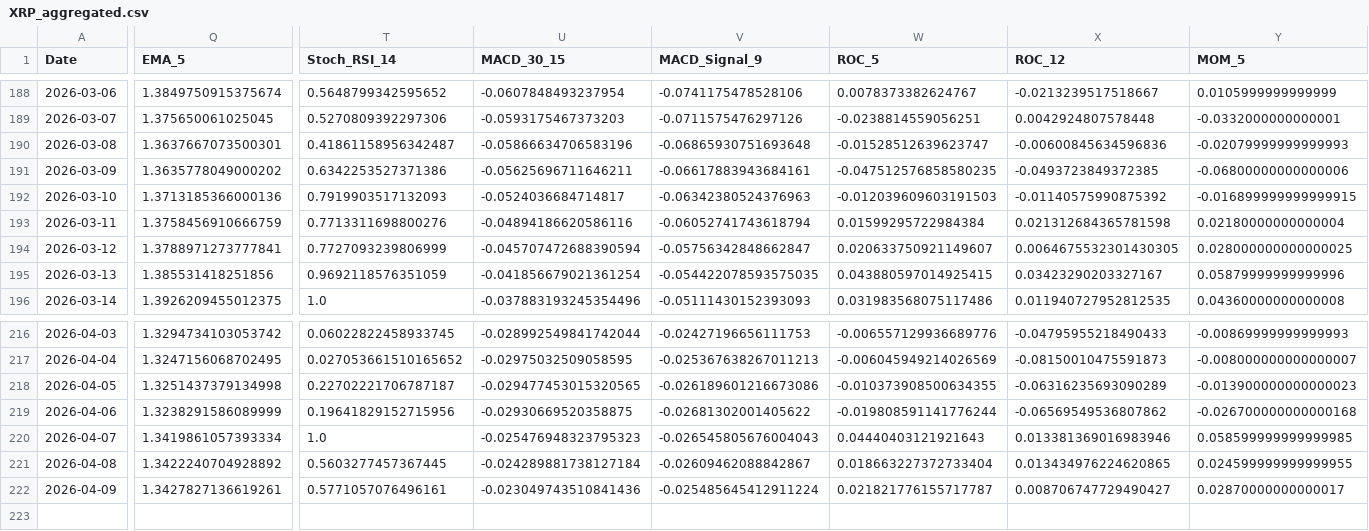
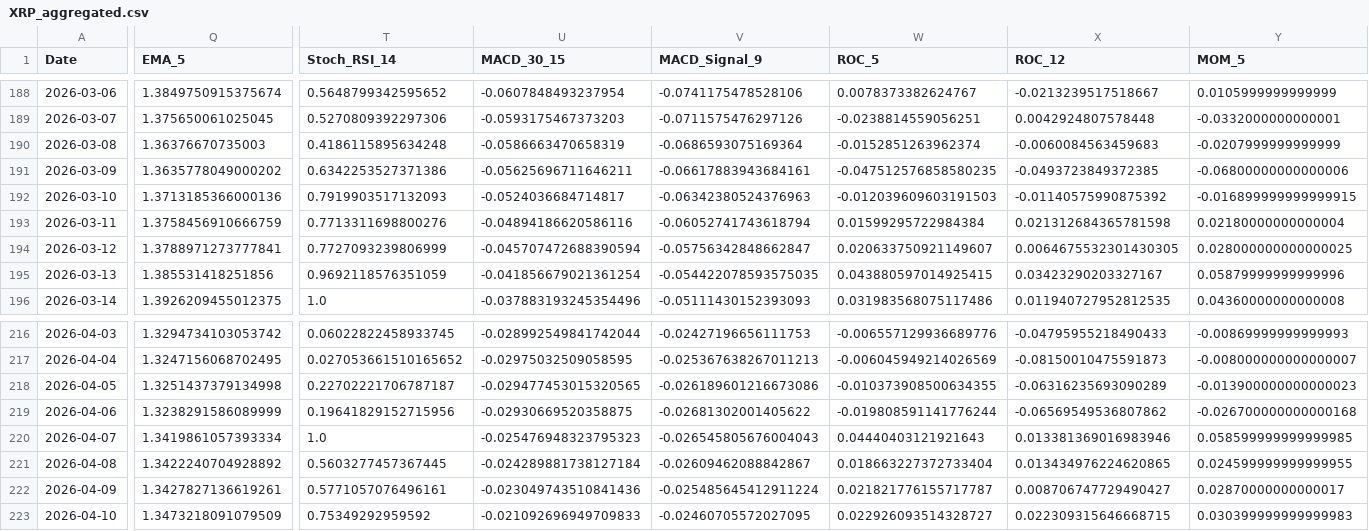
Before and after one commit to JintaoLiuorJoey/coinbase-ohlcv-data, a CSV file: data/XRP_aggregated.csv, drawn as a sheet; only a part is shown, gaps mark what is left out; rows hold the shown columns only; the diff covers the shown part only; the diff names each change by its address in the sheet, - before the commit and + after, or states it on an @@ line.

```diff
--- a/data/XRP_aggregated.csv
+++ b/data/XRP_aggregated.csv
-Q190 (EMA_5): 1.3637667073500301
+Q190 (EMA_5): 1.36376670735003
-T190 (Stoch_RSI_14): 0.41861158956342487
+T190 (Stoch_RSI_14): 0.4186115895634248
-U190 (MACD_30_15): -0.05866634706583196
+U190 (MACD_30_15): -0.0586663470658319
-V190 (MACD_Signal_9): -0.06865930751693648
+V190 (MACD_Signal_9): -0.0686593075169364
-W190 (ROC_5): -0.01528512639623747
+W190 (ROC_5): -0.0152851263962374
-X190 (ROC_12): -0.00600845634596836
+X190 (ROC_12): -0.0060084563459683
-Y190 (MOM_5): -0.02079999999999993
+Y190 (MOM_5): -0.0207999999999999
+row 223: 2026-04-10 | 1.3473218091079509 | 0.75349292959592 | -0.021092696949709833 | -0.02460705572027095 | 0.022926093514328727 | 0.022309315646668715 | 0.030399999999999983
```
Also changed, not shown: 9 edited cells elsewhere in this file, data/BTC_aggregated.csv, data/ETH_aggregated.csv.
